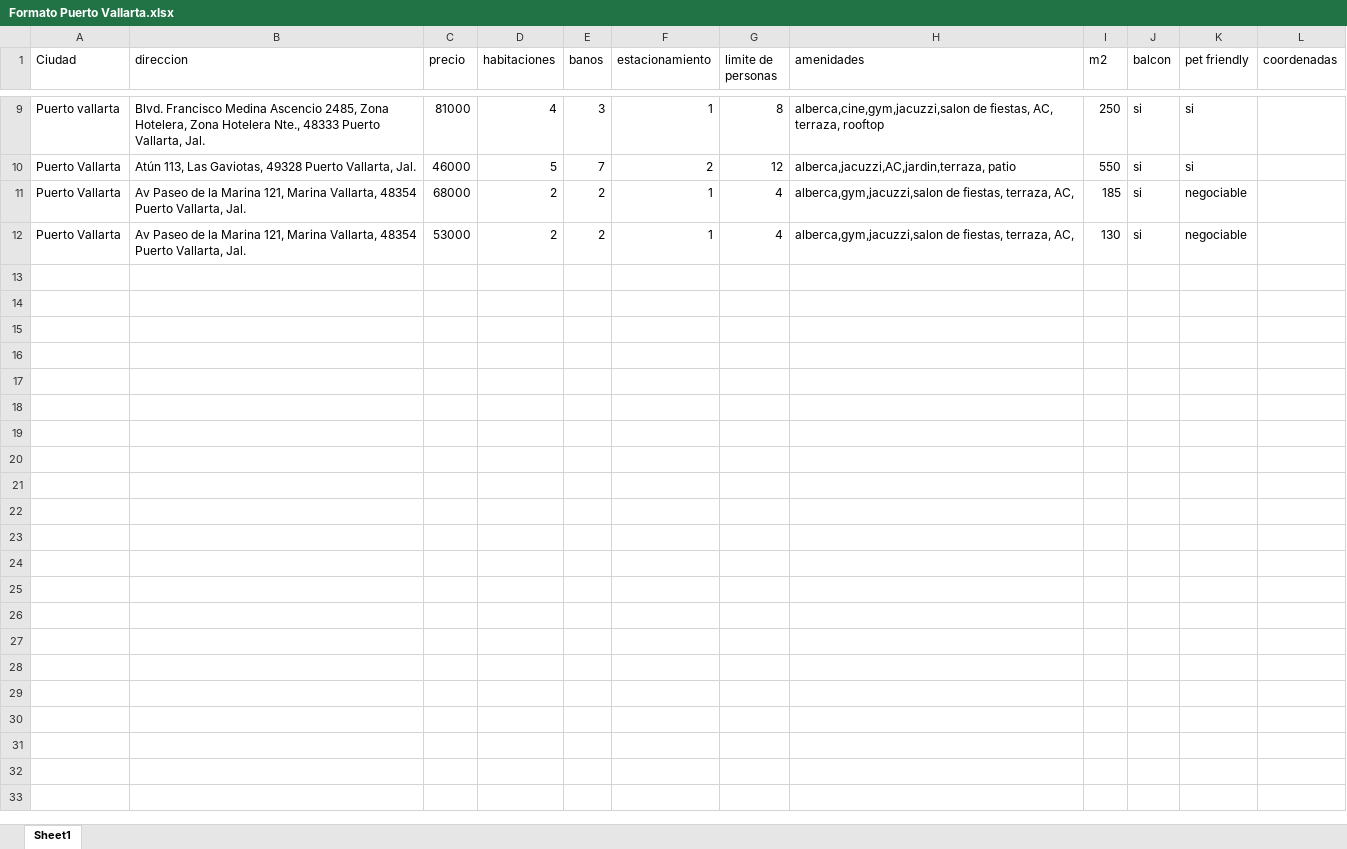
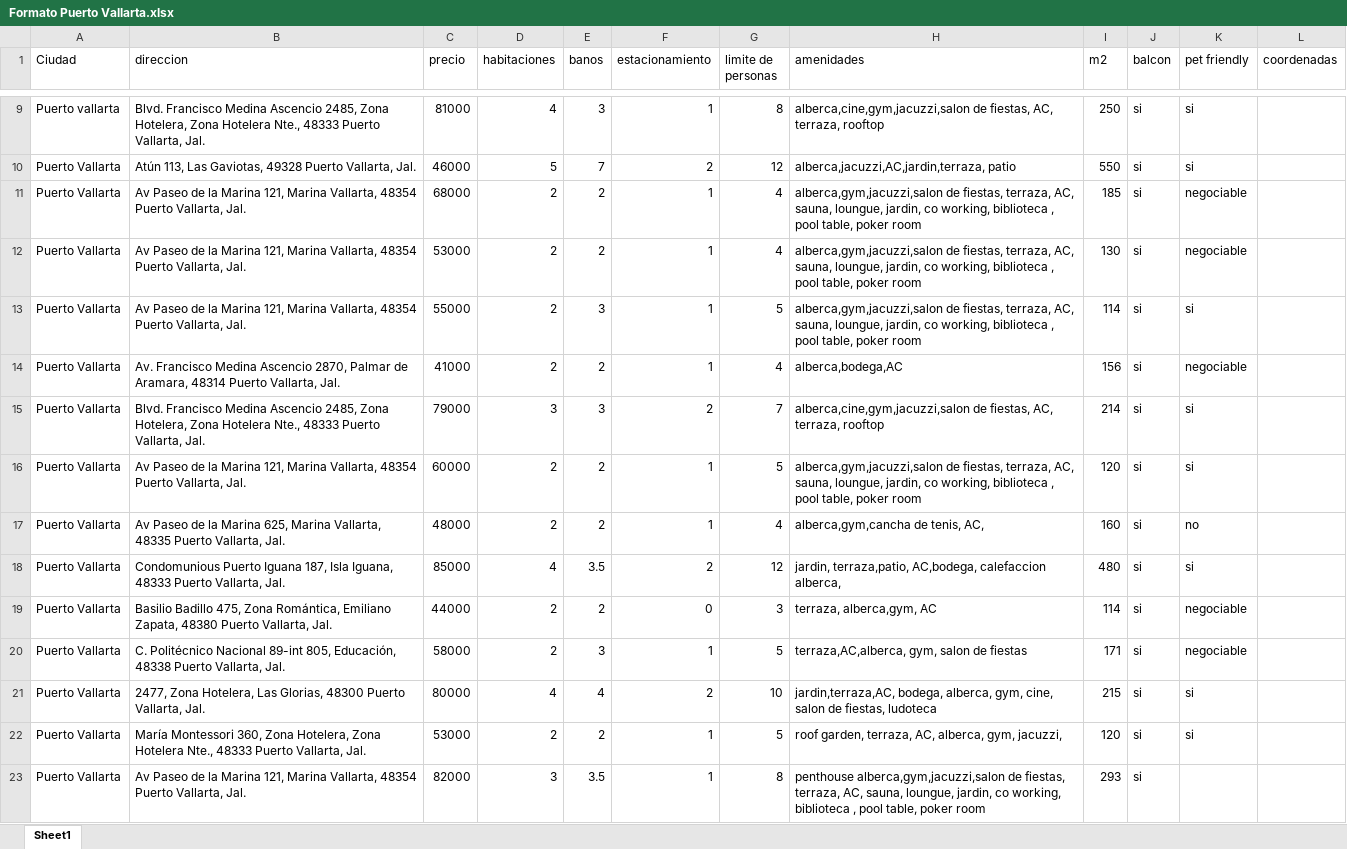
Before and after one commit to alicewinters2202-wq/shortrentalsmexico, an Excel workbook: backend/imagenes/Puerto Vallarta Jalisco/1/Formato Puerto Vallarta.xlsx, sheet Sheet1, drawn as a sheet; only a part is shown, gaps mark what is left out; values as stored, in another font and other column widths than the file's, no borders; charts and pictures not drawn; the diff names each change by its address in the sheet, - before the commit and + after, or states it on an @@ line.

Commit message:
Add files via upload

```diff
--- a/backend/imagenes/Puerto Vallarta Jalisco/1/Formato Puerto Vallarta.xlsx (sheet Sheet1)
+++ b/backend/imagenes/Puerto Vallarta Jalisco/1/Formato Puerto Vallarta.xlsx (sheet Sheet1)
-H11:H12 (amenidades): …terraza, AC,
+H11:H12 (amenidades): …terraza, AC, sauna, loungue, jardin, co working, biblioteca , pool table, poker room
+row 13: Puerto Vallarta | Av Paseo de la Marina 121, Marina Vallarta, 48354 Puerto Vallarta, Jal. | 55000 | 2 | 3 | 1 | 5 | alberca,gym,jacuzzi,salon de fiestas, terraza, AC, sauna, loungue, jardin, co working, biblioteca , pool table, poker room | 114 | si | si
+row 14: Puerto Vallarta | Av. Francisco Medina Ascencio 2870, Palmar de Aramara, 48314 Puerto Vallarta, Jal. | 41000 | 2 | 2 | 1 | 4 | alberca,bodega,AC | 156 | si | negociable
+row 15: Puerto Vallarta | Blvd. Francisco Medina Ascencio 2485, Zona Hotelera, Zona Hotelera Nte., 48333 Puerto Vallarta, Jal. | 79000 | 3 | 3 | 2 | 7 | alberca,cine,gym,jacuzzi,salon de fiestas, AC, terraza, rooftop | 214 | si | si
+row 16: Puerto Vallarta | Av Paseo de la Marina 121, Marina Vallarta, 48354 Puerto Vallarta, Jal. | 60000 | 2 | 2 | 1 | 5 | alberca,gym,jacuzzi,salon de fiestas, terraza, AC, sauna, loungue, jardin, co working, biblioteca , pool table, poker room | 120 | si | si
+row 17: Puerto Vallarta | Av Paseo de la Marina 625, Marina Vallarta, 48335 Puerto Vallarta, Jal. | 48000 | 2 | 2 | 1 | 4 | alberca,gym,cancha de tenis, AC, | 160 | si | no
+row 18: Puerto Vallarta | Condomunious Puerto Iguana 187, Isla Iguana, 48333 Puerto Vallarta, Jal. | 85000 | 4 | 3.5 | 2 | 12 | jardin, terraza,patio, AC,bodega, calefaccion alberca, | 480 | si | si
+row 19: Puerto Vallarta | Basilio Badillo 475, Zona Romántica, Emiliano Zapata, 48380 Puerto Vallarta, Jal. | 44000 | 2 | 2 | 0 | 3 | terraza, alberca,gym, AC | 114 | si | negociable
+row 20: Puerto Vallarta | C. Politécnico Nacional 89-int 805, Educación, 48338 Puerto Vallarta, Jal. | 58000 | 2 | 3 | 1 | 5 | terraza,AC,alberca, gym, salon de fiestas | 171 | si | negociable
+row 21: Puerto Vallarta | 2477, Zona Hotelera, Las Glorias, 48300 Puerto Vallarta, Jal. | 80000 | 4 | 4 | 2 | 10 | jardin,terraza,AC, bodega, alberca, gym, cine, salon de fiestas, ludoteca | 215 | si | si
+row 22: Puerto Vallarta | María Montessori 360, Zona Hotelera, Zona Hotelera Nte., 48333 Puerto Vallarta, Jal. | 53000 | 2 | 2 | 1 | 5 | roof garden, terraza, AC, alberca, gym, jacuzzi, | 120 | si | si
+row 23: Puerto Vallarta | Av Paseo de la Marina 121, Marina Vallarta, 48354 Puerto Vallarta, Jal. | 82000 | 3 | 3.5 | 1 | 8 | penthouse alberca,gym,jacuzzi,salon de fiestas, terraza, AC, sauna, loungue, jardin, co working, biblioteca , pool table, poker room | 293 | si
```
